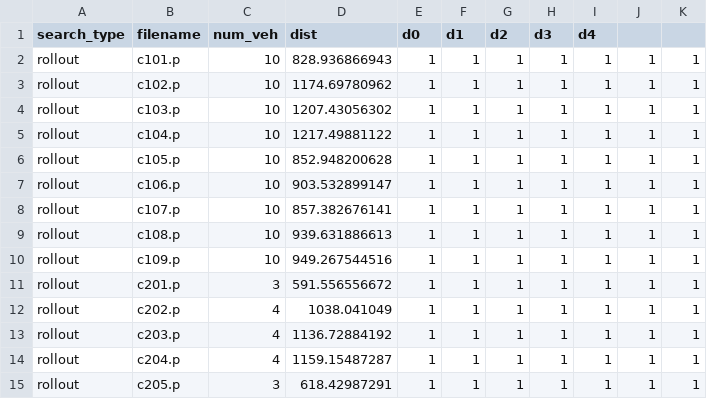
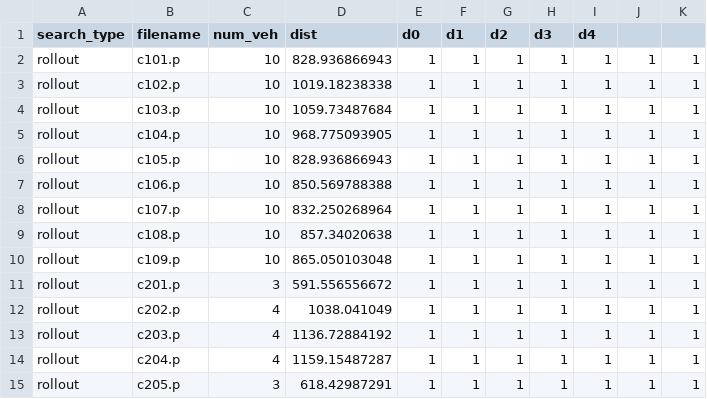
Before and after one commit to sauln/ICRI, a CSV file: data/rollout_trial.csv, drawn as a sheet; only a part is shown; the diff covers the shown part only.

```diff
--- a/data/rollout_trial.csv
+++ b/data/rollout_trial.csv
@@ -2,10 +2,10 @@ search_type,filename,num_veh,dist,d0,d1,d2,d3,d4
 rollout,c101.p,10,828.936866943,1,1,1,1,1,1,1
-rollout,c102.p,10,1174.69780962,1,1,1,1,1,1,1
-rollout,c103.p,10,1207.43056302,1,1,1,1,1,1,1
-rollout,c104.p,10,1217.49881122,1,1,1,1,1,1,1
-rollout,c105.p,10,852.948200628,1,1,1,1,1,1,1
-rollout,c106.p,10,903.532899147,1,1,1,1,1,1,1
-rollout,c107.p,10,857.382676141,1,1,1,1,1,1,1
-rollout,c108.p,10,939.631886613,1,1,1,1,1,1,1
-rollout,c109.p,10,949.267544516,1,1,1,1,1,1,1
+rollout,c102.p,10,1019.18238338,1,1,1,1,1,1,1
+rollout,c103.p,10,1059.73487684,1,1,1,1,1,1,1
+rollout,c104.p,10,968.775093905,1,1,1,1,1,1,1
+rollout,c105.p,10,828.936866943,1,1,1,1,1,1,1
+rollout,c106.p,10,850.569788388,1,1,1,1,1,1,1
+rollout,c107.p,10,832.250268964,1,1,1,1,1,1,1
+rollout,c108.p,10,857.34020638,1,1,1,1,1,1,1
+rollout,c109.p,10,865.050103048,1,1,1,1,1,1,1
 rollout,c201.p,3,591.556556672,1,1,1,1,1,1,1
```
Also changed, not shown: 23 edited cells elsewhere in this file, 4 other files.
